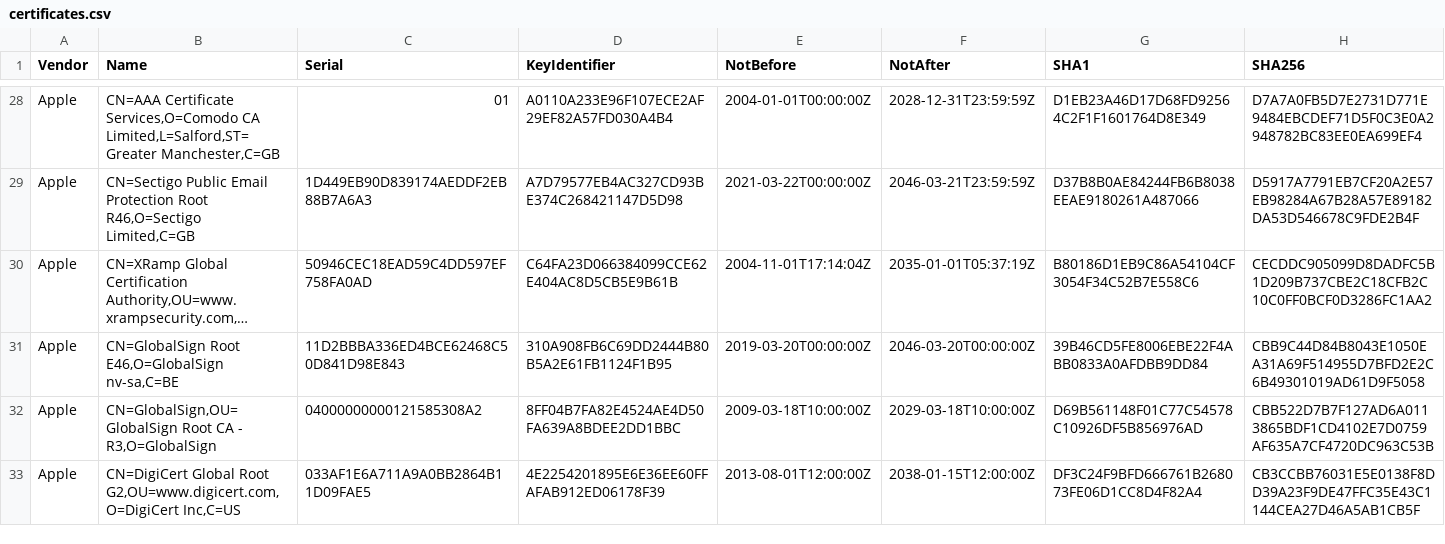
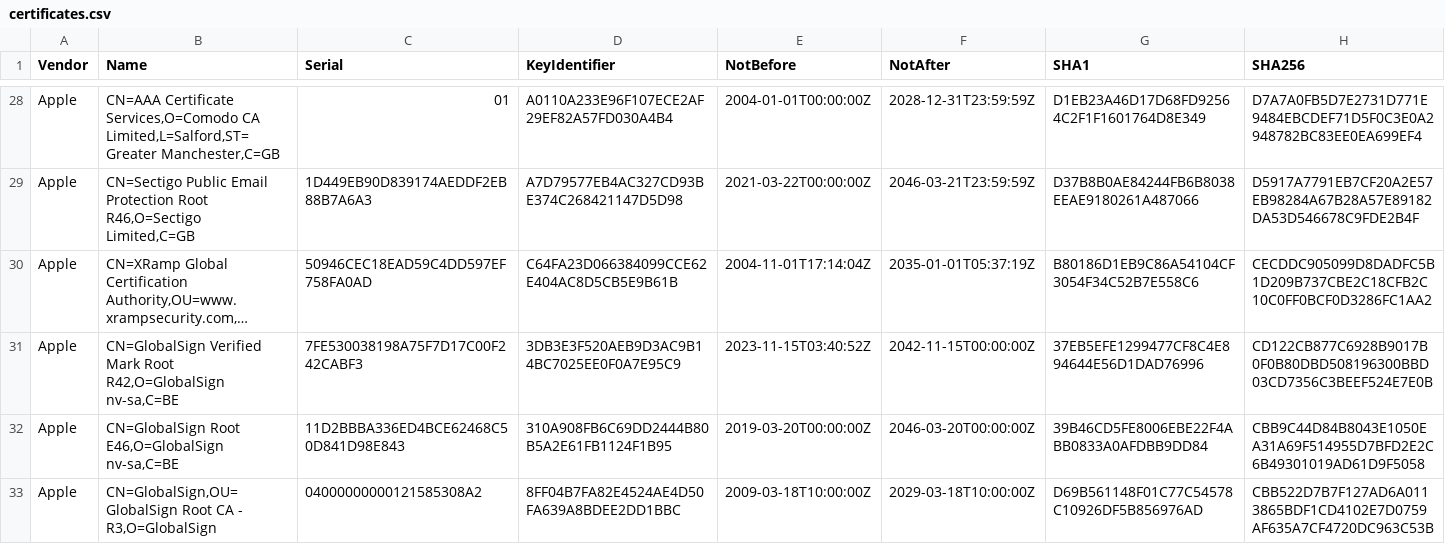
Before and after one commit to tls-inspector/rootca, a CSV file: bundles/certificates.csv, drawn as a sheet; only a part is shown, gaps mark what is left out; the shorter side is filled out with more unchanged rows; long unchanged cells end in …; the diff covers the shown part only; the diff names each change by its address in the sheet, - before the commit and + after, or states it on an @@ line.

Commit message:
[Actions] Update CA Bundles

```diff
--- a/bundles/certificates.csv
+++ b/bundles/certificates.csv
+row 31: Apple | CN=GlobalSign Verified Mark Root R42,O=GlobalSign nv-sa,C=BE | 7FE530038198A75F7D17C00F242CABF3 | 3DB3E3F520AEB9D3AC9B14BC7025EE0F0A7E95C9 | 2023-11-15T03:40:52Z | 2042-11-15T00:00:00Z | 37EB5EFE1299477CF8C4E894644E56D1DAD76996 | CD122CB877C6928B9017B0F0B80DBD508196300BBD03CD7356C3BEEF524E7E0B
```
Also changed, not shown: 3 added rows elsewhere in this file, 6 other files.
